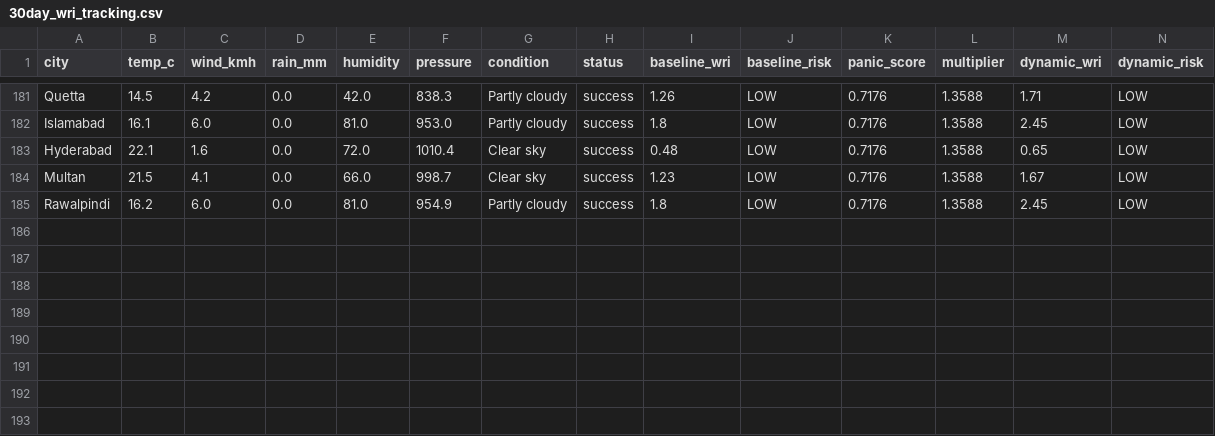
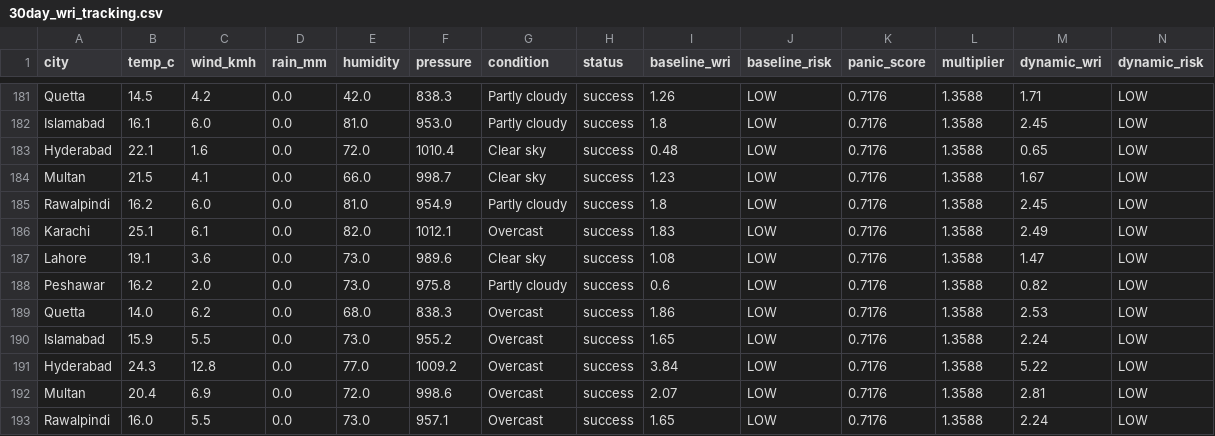
Before and after one commit to baighafsa/pakistan-disaster-forecasting, a CSV file: data/30day_wri_tracking.csv, drawn as a sheet; only a part is shown, gaps mark what is left out; rows hold the shown columns only; the diff names each change by its address in the sheet, - before the commit and + after, or states it on an @@ line.

```diff
--- a/data/30day_wri_tracking.csv
+++ b/data/30day_wri_tracking.csv
+row 186: Karachi | 25.1 | 6.1 | 0.0 | 82.0 | 1012.1 | Overcast | success | 1.83 | LOW | 0.7176 | 1.3588 | 2.49 | LOW
+row 187: Lahore | 19.1 | 3.6 | 0.0 | 73.0 | 989.6 | Clear sky | success | 1.08 | LOW | 0.7176 | 1.3588 | 1.47 | LOW
+row 188: Peshawar | 16.2 | 2.0 | 0.0 | 73.0 | 975.8 | Partly cloudy | success | 0.6 | LOW | 0.7176 | 1.3588 | 0.82 | LOW
+row 189: Quetta | 14.0 | 6.2 | 0.0 | 68.0 | 838.3 | Overcast | success | 1.86 | LOW | 0.7176 | 1.3588 | 2.53 | LOW
+row 190: Islamabad | 15.9 | 5.5 | 0.0 | 73.0 | 955.2 | Overcast | success | 1.65 | LOW | 0.7176 | 1.3588 | 2.24 | LOW
+row 191: Hyderabad | 24.3 | 12.8 | 0.0 | 77.0 | 1009.2 | Overcast | success | 3.84 | LOW | 0.7176 | 1.3588 | 5.22 | LOW
+row 192: Multan | 20.4 | 6.9 | 0.0 | 72.0 | 998.6 | Overcast | success | 2.07 | LOW | 0.7176 | 1.3588 | 2.81 | LOW
+row 193: Rawalpindi | 16.0 | 5.5 | 0.0 | 73.0 | 957.1 | Overcast | success | 1.65 | LOW | 0.7176 | 1.3588 | 2.24 | LOW
```
Also changed, not shown: data/daily_alerts.csv, 1 other file.
